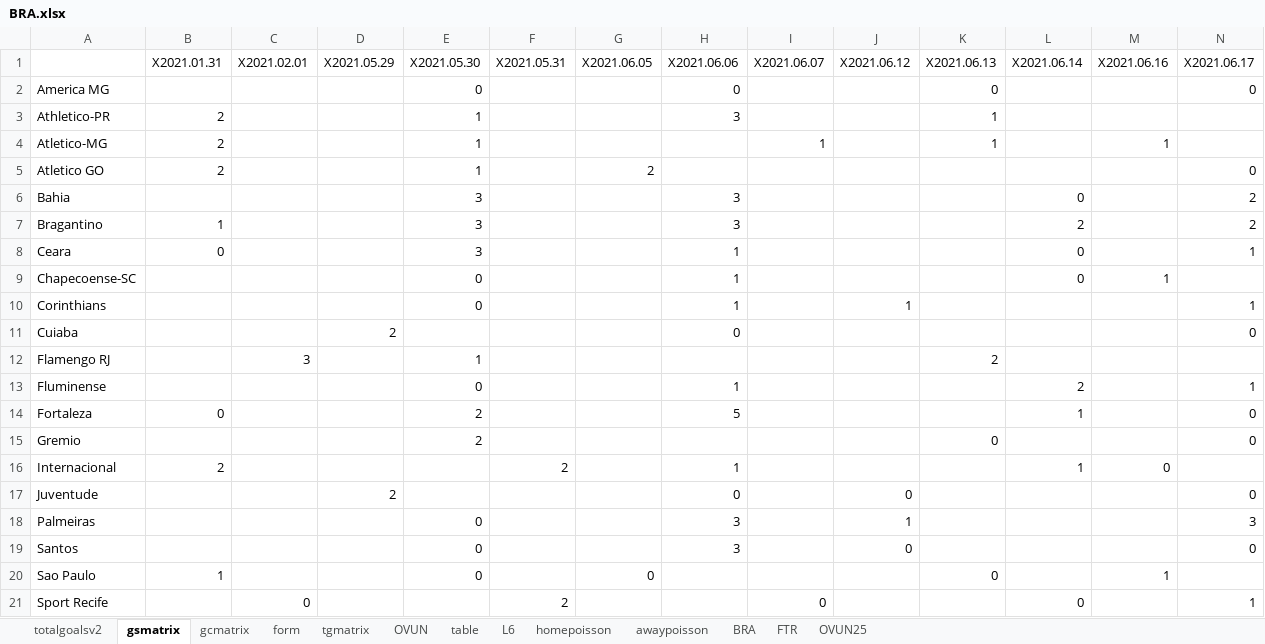
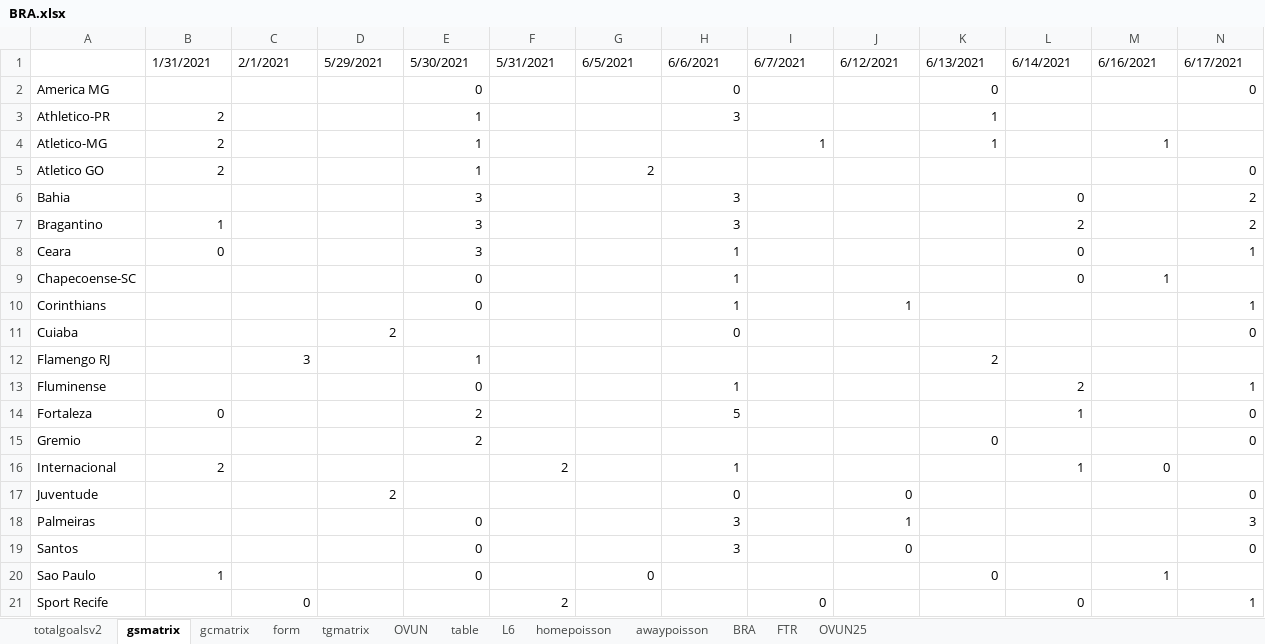
Before and after one commit to gitboyzorro5/Rsoccer, an Excel workbook: BRA.xlsx, sheet gsmatrix, drawn as a sheet; only a part is shown; values as stored, in another font and other column widths than the file's, no cell formats; conditional formats not drawn; removed rows and columns are numbered as before the commit, all else as after; rows hold the shown columns only; the diff names each change by its address in the sheet, - before the commit and + after, or states it on an @@ line.

```diff
--- a/BRA.xlsx (sheet gsmatrix)
+++ b/BRA.xlsx (sheet gsmatrix)
-row 1:  | X2021.01.31 | X2021.02.01 | X2021.05.29 | X2021.05.30 | X2021.05.31 | X2021.06.05 | X2021.06.06 | X2021.06.07 | X2021.06.12 | X2021.06.13 | X2021.06.14 | X2021.06.16 | X2021.06.17
+row 1:  | 1/31/2021 | 2/1/2021 | 5/29/2021 | 5/30/2021 | 5/31/2021 | 6/5/2021 | 6/6/2021 | 6/7/2021 | 6/12/2021 | 6/13/2021 | 6/14/2021 | 6/16/2021 | 6/17/2021
```
Also changed, not shown: sheet BRA, sheet gcmatrix, sheet tgmatrix, sheet form, sheet OVUN, sheet table, 2 more sheets, cell formats.
